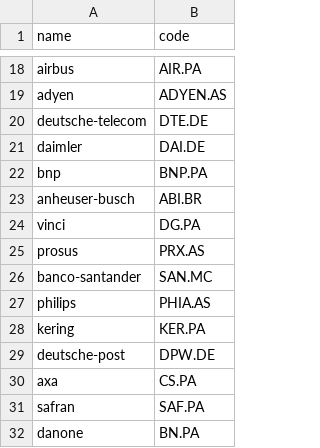
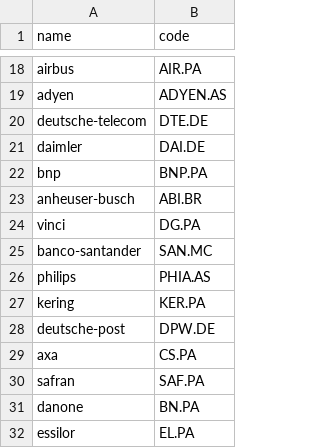
Before and after one commit to Jaouad-AHRAOUI/stock_prediction, a CSV file: stock_prediction/data/company_dict.csv, drawn as a sheet; only a part is shown, gaps mark what is left out; the shorter side is filled out with more unchanged rows; the diff names each change by its address in the sheet, - before the commit and + after, or states it on an @@ line.

Commit message:
remove prosus company and we cant call data_prep_api everywhere

```diff
--- a/stock_prediction/data/company_dict.csv
+++ b/stock_prediction/data/company_dict.csv
-row 25: prosus | PRX.AS
```
Also changed, not shown: 3 other files.
